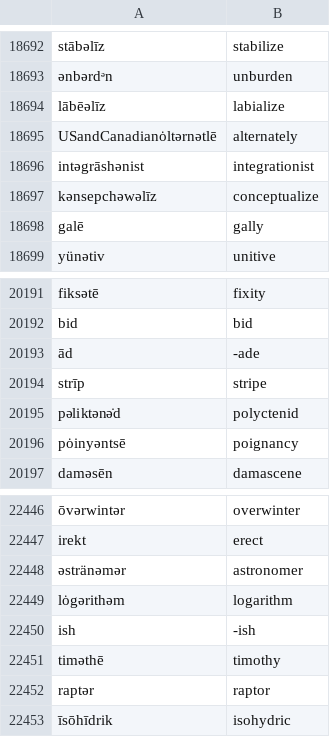
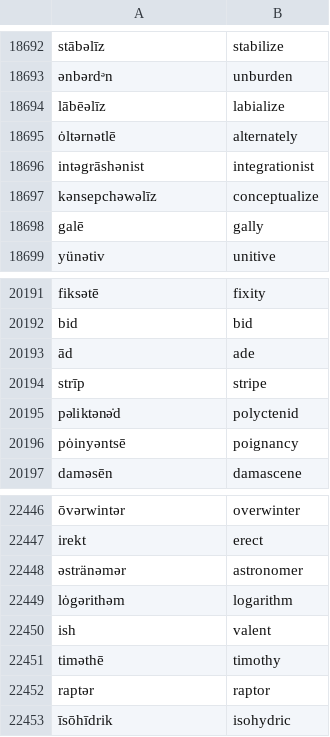
Before and after one commit to trigaten/phoneme-to-grapheme, a CSV file: phonemes-words.csv, drawn as a sheet; only a part is shown, gaps mark what is left out; the diff covers the shown part only.

```diff
--- a/phonemes-words.csv
+++ b/phonemes-words.csv
@@ -18694,3 +18694,3 @@ stābəlīz,stabilize
 lābēəlīz,labialize
-USandCanadianȯltərnətlē,alternately
+ȯltərnətlē,alternately
 intəgrāshənist,integrationist
@@ -20192,3 +20192,3 @@ fiksətē,fixity
 bid,bid
-ād,-ade
+ād,ade
 strīp,stripe
@@ -22449,3 +22449,3 @@ irekt,erect
 lȯgərithəm,logarithm
-ish,-ish
+ish,valent
 timəthē,timothy
```
Also changed, not shown: 1 removed row and 9 edited cells elsewhere in this file.
